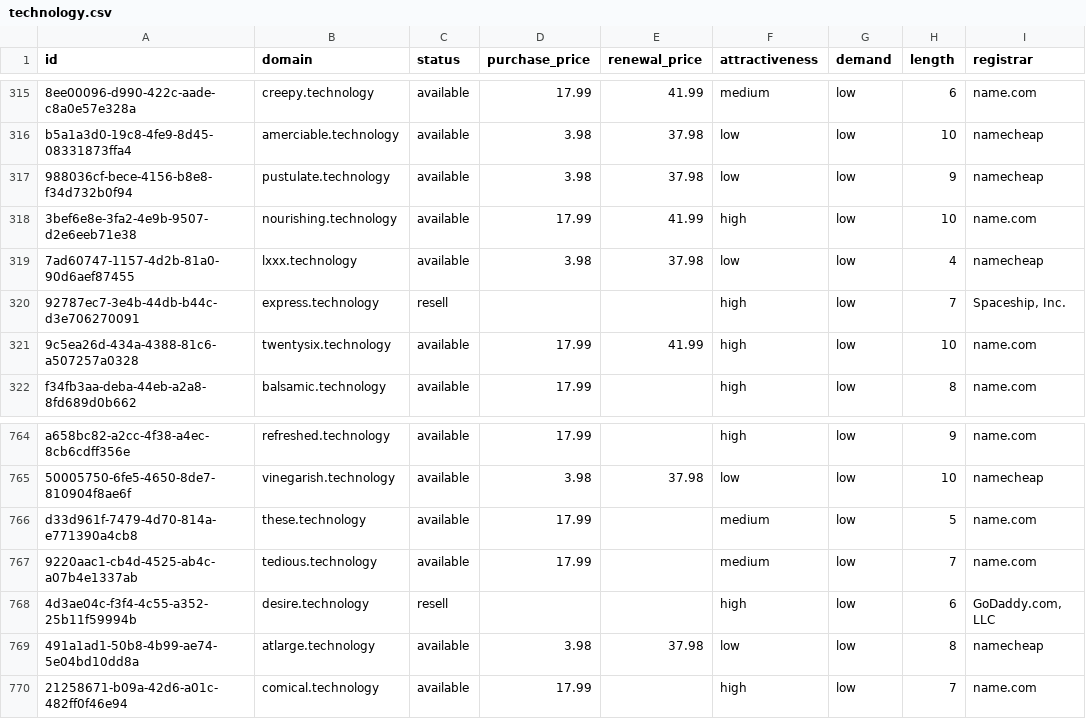
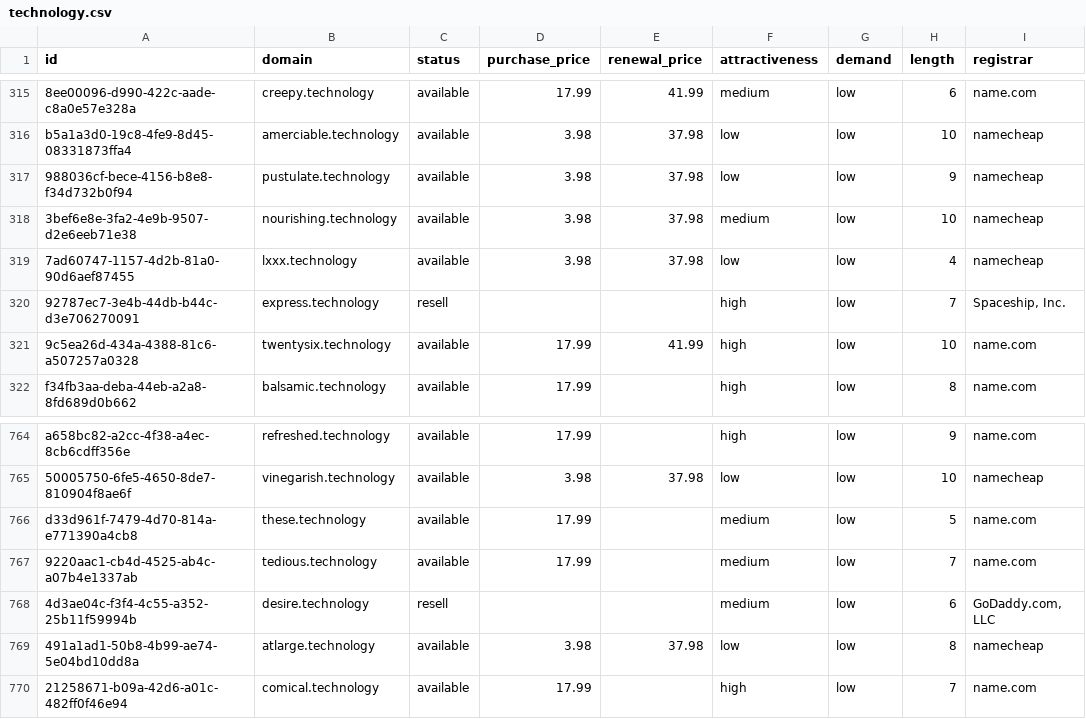
Before and after one commit to UniqueDomains/technology-oneword-domains, a CSV file: technology.csv, drawn as a sheet; only a part is shown, gaps mark what is left out; the diff names each change by its address in the sheet, - before the commit and + after, or states it on an @@ line.

Commit message:
Domains update

```diff
--- a/technology.csv
+++ b/technology.csv
-D318 (purchase_price): 17.99
+D318 (purchase_price): 3.98
-E318 (renewal_price): 41.99
+E318 (renewal_price): 37.98
-F318 (attractiveness): high
+F318 (attractiveness): medium
-I318 (registrar): name.com
+I318 (registrar): namecheap
-F768 (attractiveness): high
+F768 (attractiveness): medium
```
Also changed, not shown: 4 other files.
